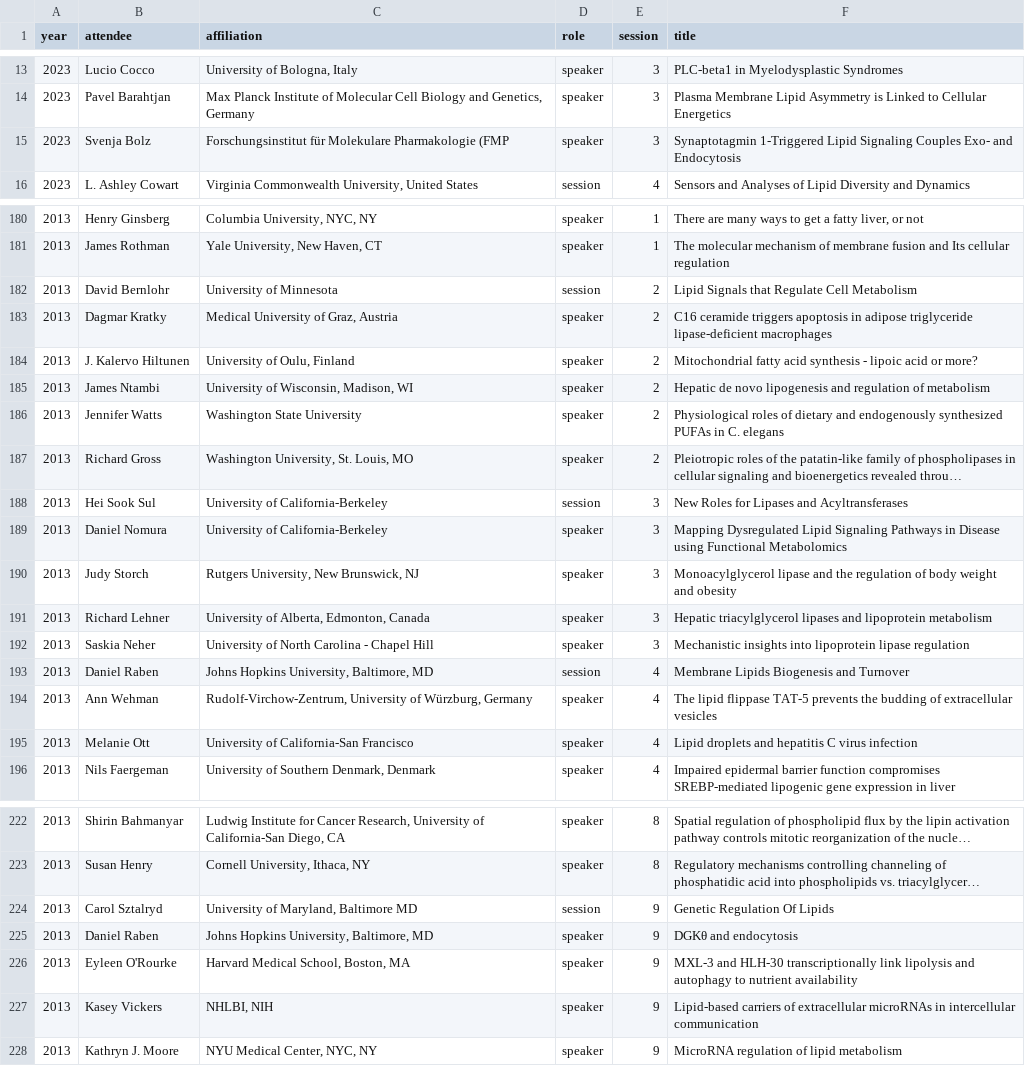
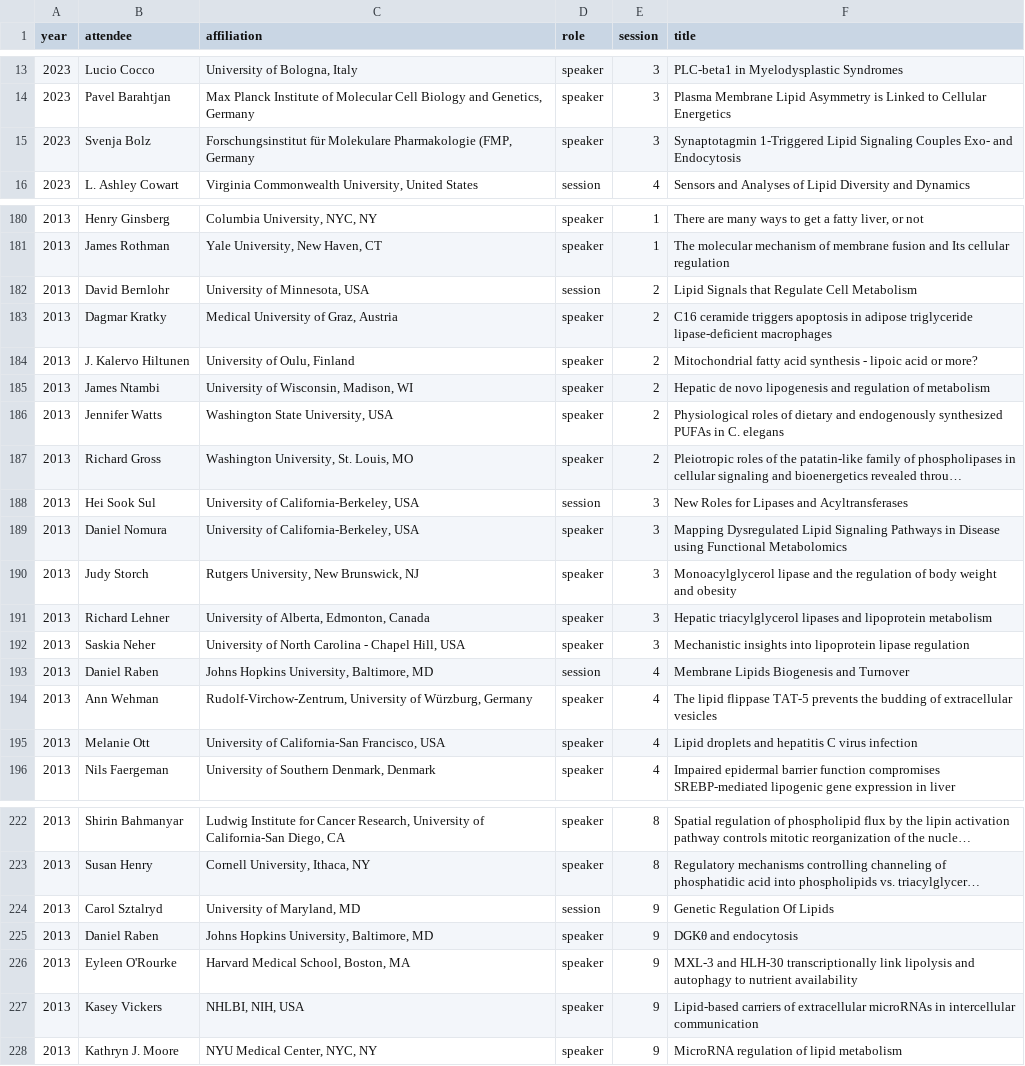
Before and after one commit to DanH-UMassMed/ncbi_utils, a CSV file: lipids_conference_agenda.csv (was lipids_conference1.csv), drawn as a sheet; only a part is shown, gaps mark what is left out; long unchanged cells end in …; the diff covers the shown part only; the diff names each change by its address in the sheet, - before the commit and + after, or states it on an @@ line.

Commit message:
added country to conference agenda

```diff
--- a/lipids_conference1.csv
+++ b/lipids_conference_agenda.csv
-C15 (affiliation): …Molekulare Pharmakologie (FMP
+C15 (affiliation): …Molekulare Pharmakologie (FMP, Germany
-C182 (affiliation): University of Minnesota
+C182 (affiliation): University of Minnesota, USA
-C186 (affiliation): Washington State University
+C186 (affiliation): Washington State University, USA
-C188:C189 (affiliation): University of California-Berkeley
+C188:C189 (affiliation): University of California-Berkeley, USA
-C192 (affiliation): University of North Carolina - Chapel Hill
+C192 (affiliation): University of North Carolina - Chapel Hill, USA
-C195 (affiliation): University of California-San Francisco
+C195 (affiliation): University of California-San Francisco, USA
-C224 (affiliation): University of Maryland, Baltimore MD
+C224 (affiliation): University of Maryland, MD
-C227 (affiliation): NHLBI, NIH
+C227 (affiliation): NHLBI, NIH, USA
```
Also changed, not shown: 1 edited cell elsewhere in this file, 31 other files.
